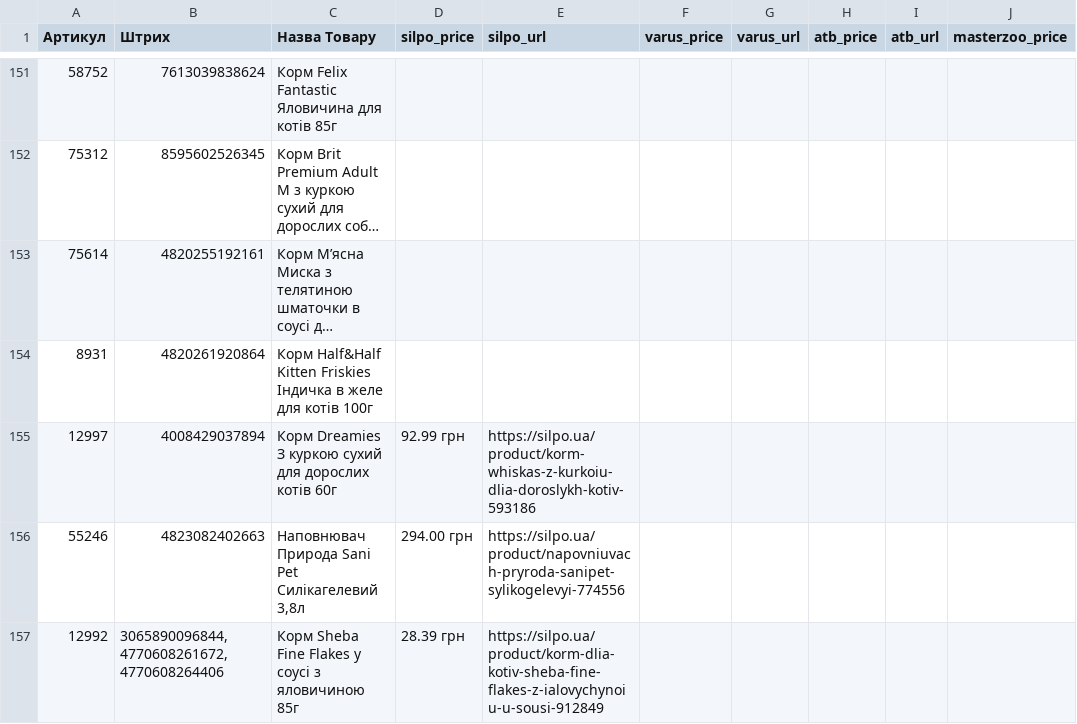
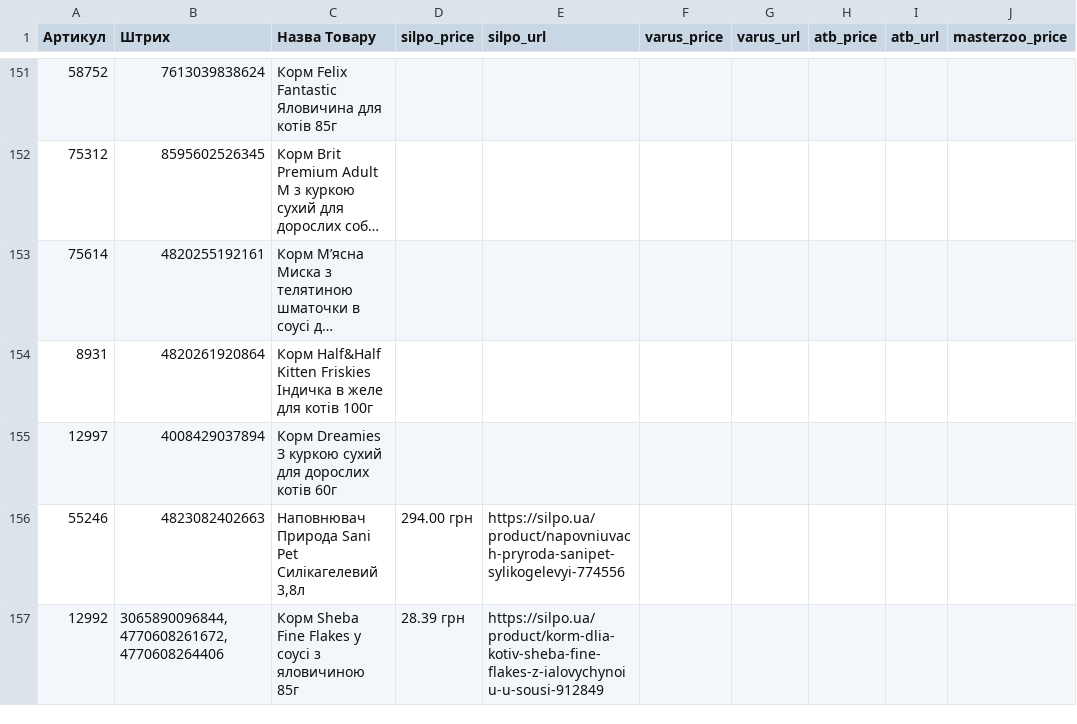
Before and after one commit to andriikhlivniuk/find_products, a CSV file: output.csv, drawn as a sheet; only a part is shown, gaps mark what is left out; long unchanged cells end in …; the diff covers the shown part only; the diff names each change by its address in the sheet, - before the commit and + after, or states it on an @@ line.

```diff
--- a/output.csv
+++ b/output.csv
-D155 (silpo_price): 92.99 грн
+D155 (silpo_price): (empty)
-E155 (silpo_url): https://silpo.ua/product/korm-whiskas-z-kurkoiu-dlia-doroslykh-kotiv-593186
+E155 (silpo_url): (empty)
```
Also changed, not shown: 34 edited cells elsewhere in this file, 1 other file.
